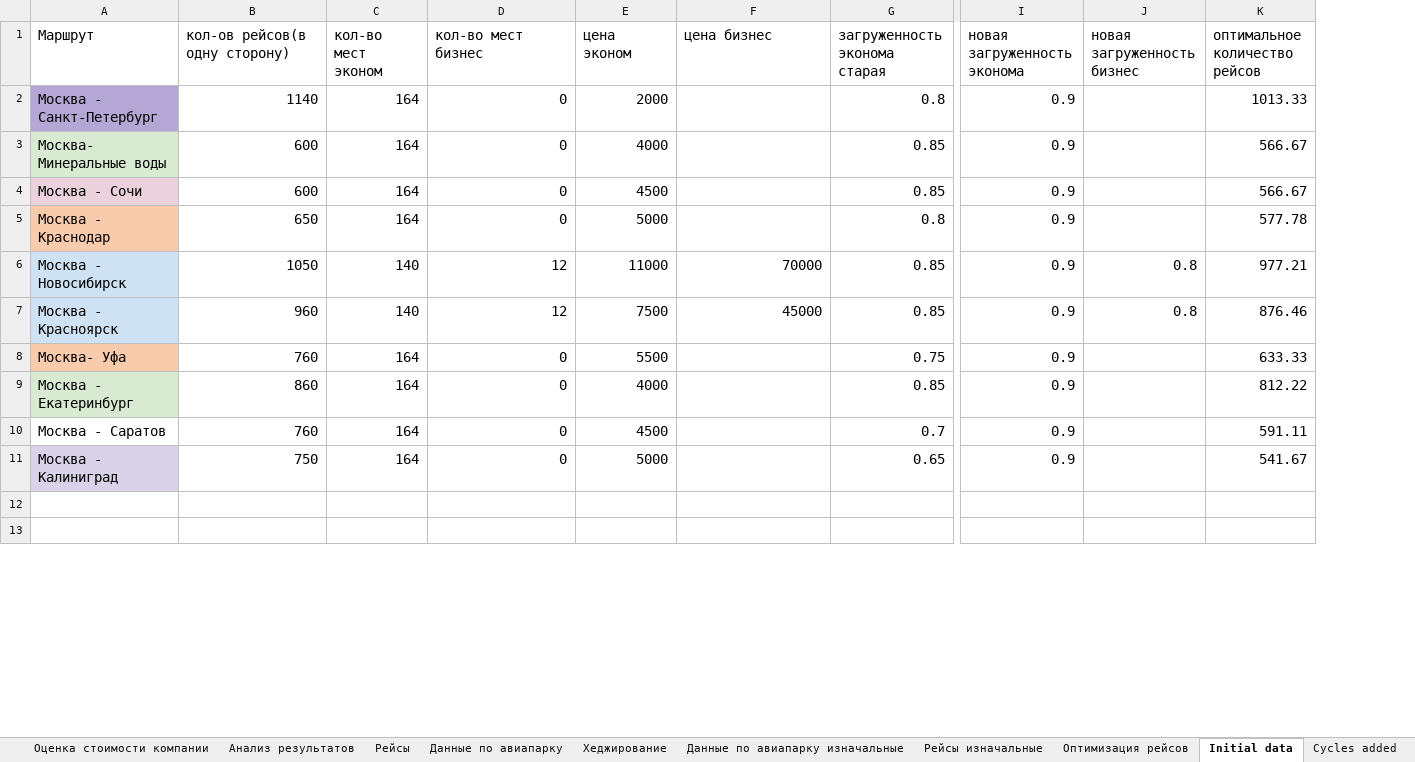
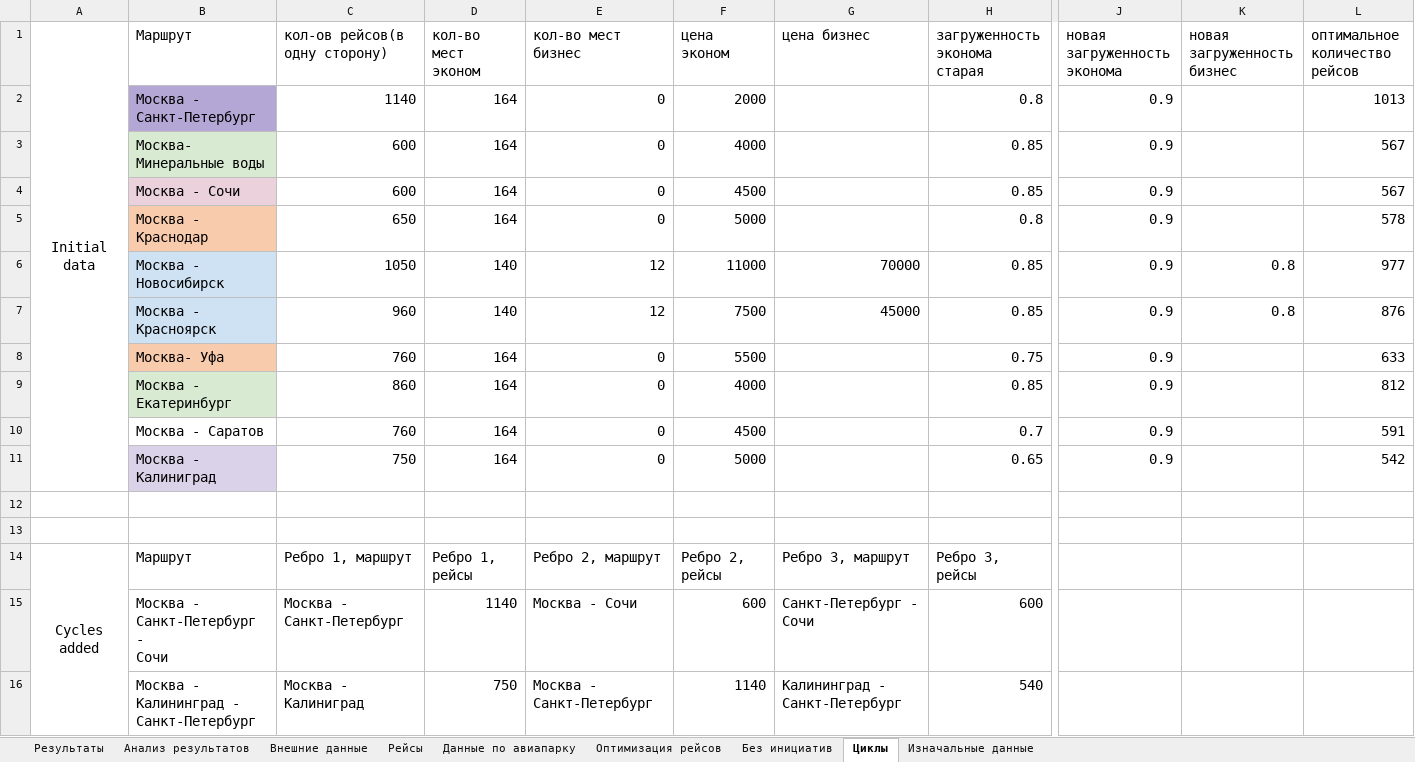
Before and after one commit to alexanderkudryashov3/case_sber, an Excel workbook: sber_case.xlsx, sheet Циклы, drawn as a sheet; only a part is shown, gaps mark what is left out; values as stored, in another font and other column widths than the file's, no borders; addresses are those after the commit; rows hold the shown columns only; ↵ is a line break in a cell; the diff covers the shown part only; the diff names each change by its address in the sheet, - before the commit and + after, or states it on an @@ line.

```diff
--- a/sber_case.xlsx (sheet Циклы)
+++ b/sber_case.xlsx (sheet Циклы)
-sheet tab: Рейсы изначальные
+sheet tab: Изначальные данные
-sheet tab: Initial data
+sheet tab: Циклы
-sheet tab: Оценка стоимости компании
-sheet tab: Хеджирование
-sheet tab: Данные по авиапарку изначальные
-sheet tab: Cycles added
+sheet tab: Внешние данные
@@ sheet tab order changed: Результаты | Анализ результатов | Внешние данные | Рейсы | Данные по авиапарку | Оптимизация рейсов | Без инициатив | Циклы | Изначальные данные @@
+column A (Initial data), empty
-L2 (оптимальное количество рейсов): 1013.33
+L2 (оптимальное количество рейсов): 1013
-L3:L4 (оптимальное количество рейсов): 566.67
+L3:L4 (оптимальное количество рейсов): 567
-L5 (оптимальное количество рейсов): 577.78
+L5 (оптимальное количество рейсов): 578
-L6 (оптимальное количество рейсов): 977.21
+L6 (оптимальное количество рейсов): 977
-L7 (оптимальное количество рейсов): 876.46
+L7 (оптимальное количество рейсов): 876
-L8 (оптимальное количество рейсов): 633.33
+L8 (оптимальное количество рейсов): 633
-L9 (оптимальное количество рейсов): 812.22
+L9 (оптимальное количество рейсов): 812
-L10 (оптимальное количество рейсов): 591.11
+L10 (оптимальное количество рейсов): 591
-L11 (оптимальное количество рейсов): 541.67
+L11 (оптимальное количество рейсов): 542
+row 14: Cycles added | Маршрут | Ребро 1, маршрут | Ребро 1, рейсы | Ребро 2, маршрут | Ребро 2, рейсы | Ребро 3, маршрут | Ребро 3, рейсы
+row 15:  | Москва - ↵ Санкт-Петербург - ↵ Сочи | Москва - Санкт-Петербург | 1140 | Москва - Сочи | 600 | Санкт-Петербург - Сочи | 600
+row 16:  | Москва - ↵ Калининград - ↵ Санкт-Петербург | Москва - Калиниград | 750 | Москва - Санкт-Петербург | 1140 | Калининград - Санкт-Петербург | 540
```
Also changed, not shown: 30 added rows, 13 removed rows, 39 edited cells and merged cells elsewhere in this sheet, sheet Результаты, sheet Изначальные данные, sheet Анализ результатов, sheet Рейсы, sheet Без инициатив, sheet Оптимизация рейсов, 1 more sheet, other sheet tabs, formulas that keep their value, charts or pictures.
